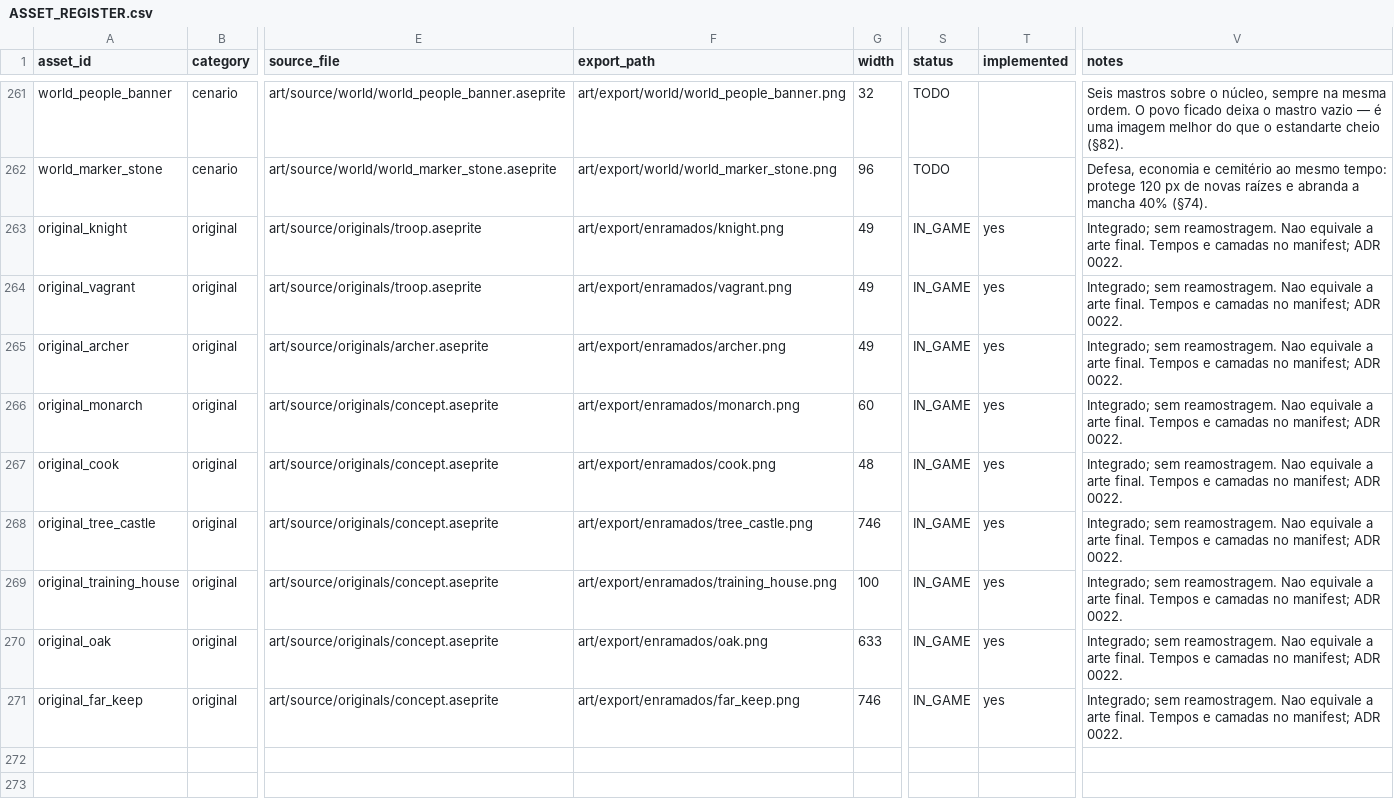
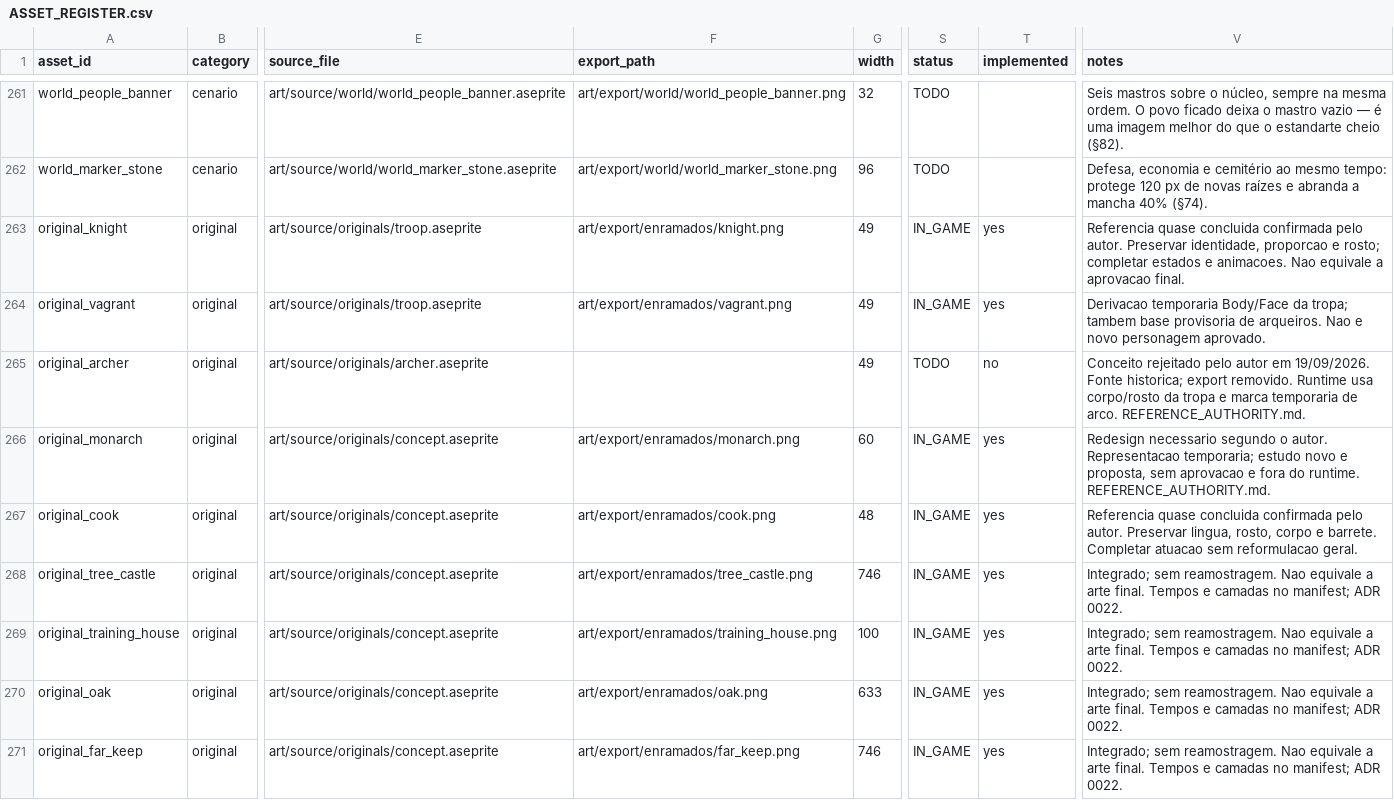
Before and after one commit to henriquecoding/empire, a CSV file: docs/art/ASSET_REGISTER.csv, drawn as a sheet; only a part is shown, gaps mark what is left out; the diff names each change by its address in the sheet, - before the commit and + after, or states it on an @@ line.

Commit message:
Align character references with author direction and retire rejected archer
Preserve the nearly complete cast as the visual authority, mark the king as requiring redesign, archive the rejected archer and retain a temporary troop-body proxy. Add source references and a separate unapproved king study.

```diff
--- a/docs/art/ASSET_REGISTER.csv
+++ b/docs/art/ASSET_REGISTER.csv
-V263 (notes): Integrado; sem reamostragem. Nao equivale a arte final. Tempos e camadas no manifest; ADR 0022.
+V263 (notes): Referencia quase concluida confirmada pelo autor. Preservar identidade, proporcao e rosto; completar estados e animacoes. Nao equivale a aprovacao final.
-V264 (notes): Integrado; sem reamostragem. Nao equivale a arte final. Tempos e camadas no manifest; ADR 0022.
+V264 (notes): Derivacao temporaria Body/Face da tropa; tambem base provisoria de arqueiros. Nao e novo personagem aprovado.
-F265 (export_path): art/export/enramados/archer.png
+F265 (export_path): (empty)
-S265 (status): IN_GAME
+S265 (status): TODO
-T265 (implemented): yes
+T265 (implemented): no
-V265 (notes): Integrado; sem reamostragem. Nao equivale a arte final. Tempos e camadas no manifest; ADR 0022.
+V265 (notes): Conceito rejeitado pelo autor em 19/09/2026. Fonte historica; export removido. Runtime usa corpo/rosto da tropa e marca temporaria de arco. REFERENCE_AUTHORITY.md.
-V266 (notes): Integrado; sem reamostragem. Nao equivale a arte final. Tempos e camadas no manifest; ADR 0022.
+V266 (notes): Redesign necessario segundo o autor. Representacao temporaria; estudo novo e proposta, sem aprovacao e fora do runtime. REFERENCE_AUTHORITY.md.
-V267 (notes): Integrado; sem reamostragem. Nao equivale a arte final. Tempos e camadas no manifest; ADR 0022.
+V267 (notes): Referencia quase concluida confirmada pelo autor. Preservar lingua, rosto, corpo e barrete. Completar atuacao sem reformulacao geral.
```
Also changed, not shown: 34 other files.
